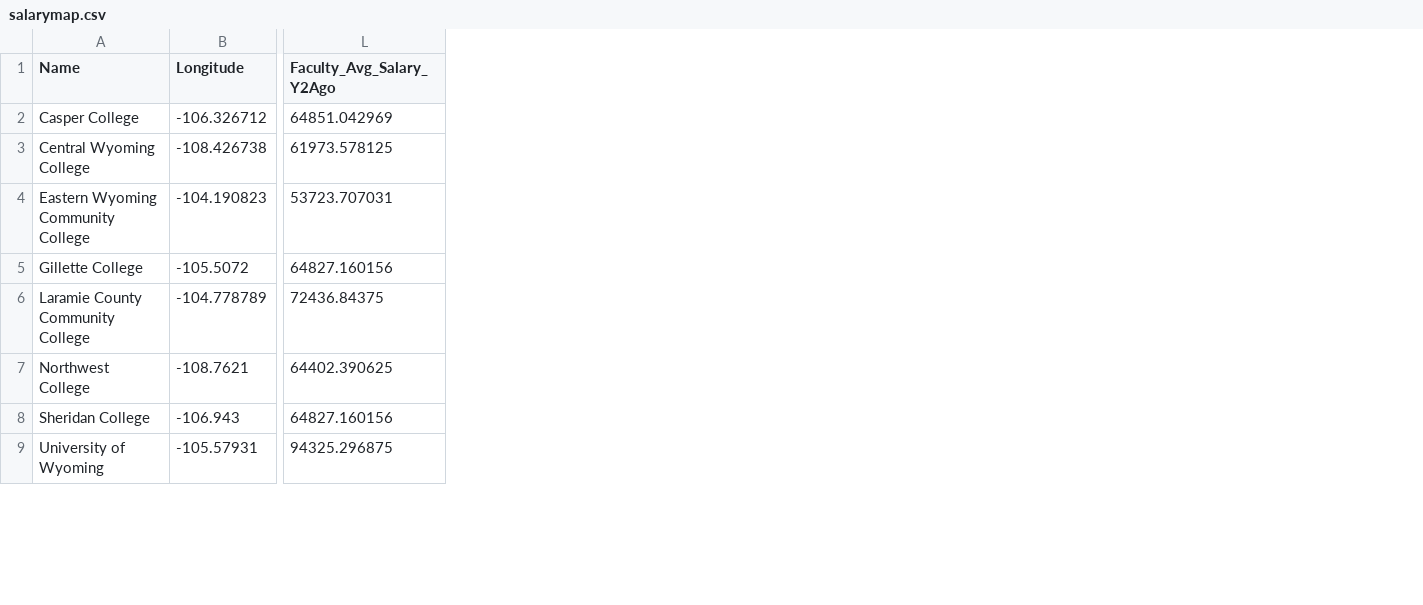
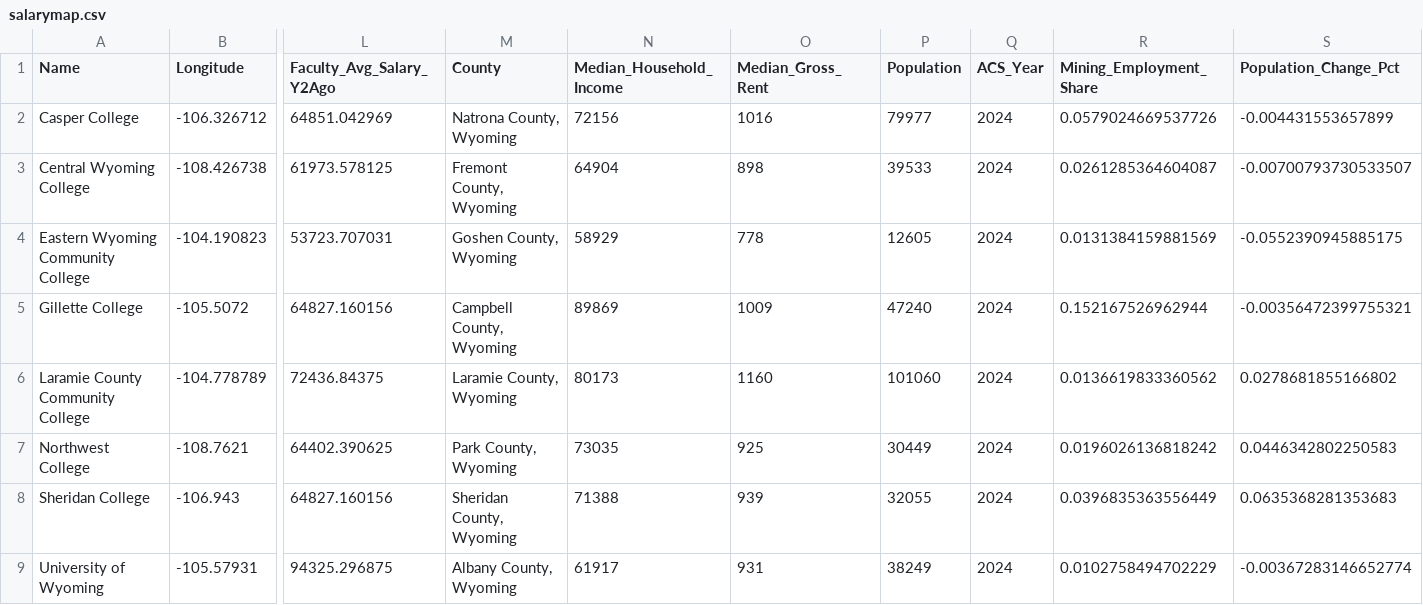
Before and after one commit to bostickmike/Wyoming-Education-Jobs-Dashboard, a CSV file: Wy_Ed_Jobs/salarymap.csv, drawn as a sheet; only a part is shown, gaps mark what is left out; the diff names each change by its address in the sheet, - before the commit and + after, or states it on an @@ line.

```diff
--- a/Wy_Ed_Jobs/salarymap.csv
+++ b/Wy_Ed_Jobs/salarymap.csv
+column M (County), rows 2-9: Natrona County, Wyoming | Fremont County, Wyoming | Goshen County, Wyoming | Campbell County, Wyoming | Laramie County, Wyoming | Park County, Wyoming | Sheridan County, Wyoming | Albany County, Wyoming
+column N (Median_Household_Income), rows 2-9: 72156 | 64904 | 58929 | 89869 | 80173 | 73035 | 71388 | 61917
+column O (Median_Gross_Rent), rows 2-9: 1016 | 898 | 778 | 1009 | 1160 | 925 | 939 | 931
+column P (Population), rows 2-9: 79977 | 39533 | 12605 | 47240 | 101060 | 30449 | 32055 | 38249
+column Q (ACS_Year), rows 2-9: all 2024
+column R (Mining_Employment_Share), rows 2-9: 0.0579024669537726 | 0.0261285364604087 | 0.0131384159881569 | 0.152167526962944 | 0.0136619833360562 | 0.0196026136818242 | 0.0396835363556449 | 0.0102758494702229
+column S (Population_Change_Pct), rows 2-9: -0.004431553657899 | -0.00700793730533507 | -0.0552390945885175 | -0.00356472399755321 | 0.0278681855166802 | 0.0446342802250583 | 0.0635368281353683 | -0.00367283146652774
```
Also changed, not shown: 8 other files.
